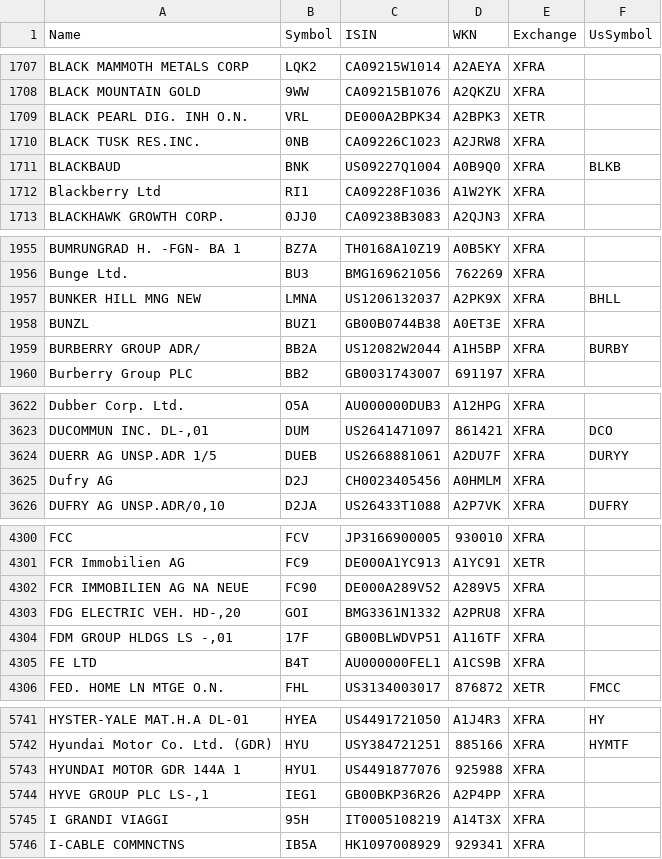
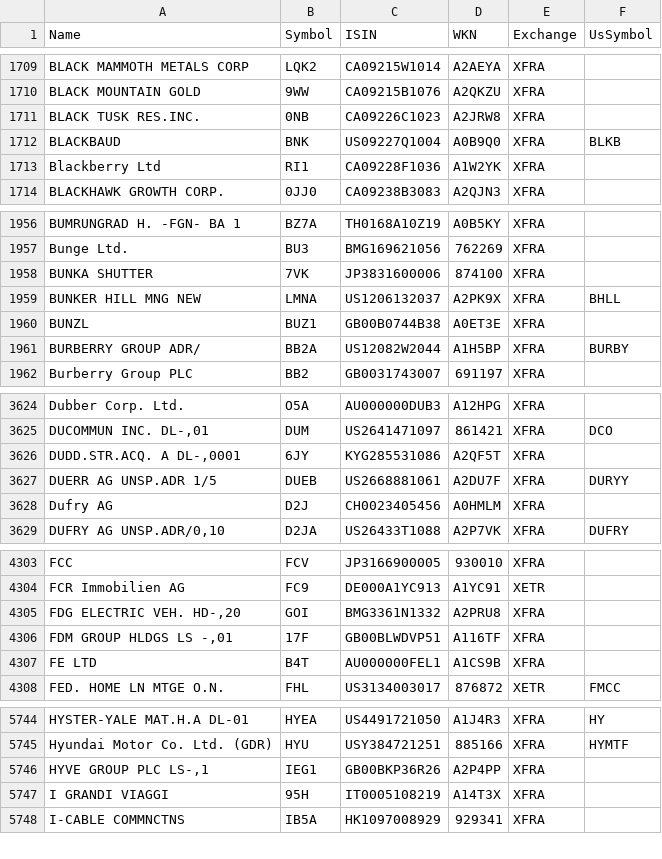
Before and after one commit to BenediktBertsch/German-Stock-Exchange, a CSV file: stock.csv, drawn as a sheet; only a part is shown, gaps mark what is left out; removed rows and columns are numbered as before the commit, all else as after; the diff covers the shown part only; the diff names each change by its address in the sheet, - before the commit and + after, or states it on an @@ line.

```diff
--- a/stock.csv
+++ b/stock.csv
-row 1709: BLACK PEARL DIG. INH O.N. | VRL | DE000A2BPK34 | A2BPK3 | XETR
+row 1958: BUNKA SHUTTER | 7VK | JP3831600006 | 874100 | XFRA
+row 3626: DUDD.STR.ACQ. A DL-,0001 | 6JY | KYG285531086 | A2QF5T | XFRA
-row 4302: FCR IMMOBILIEN AG NA NEUE | FC90 | DE000A289V52 | A289V5 | XFRA
-row 5743: HYUNDAI MOTOR GDR 144A 1 | HYU1 | US4491877076 | 925988 | XFRA
```
Also changed, not shown: 15 added rows, 1 removed row, 1 moved row and 18 edited cells elsewhere in this file, etf.csv.
